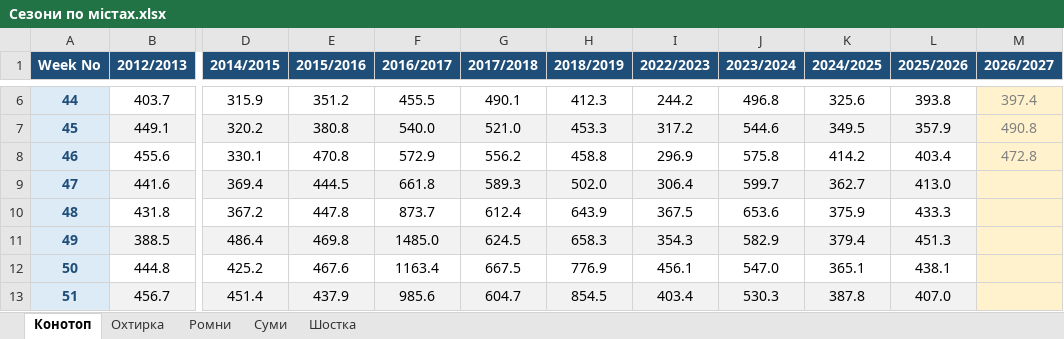
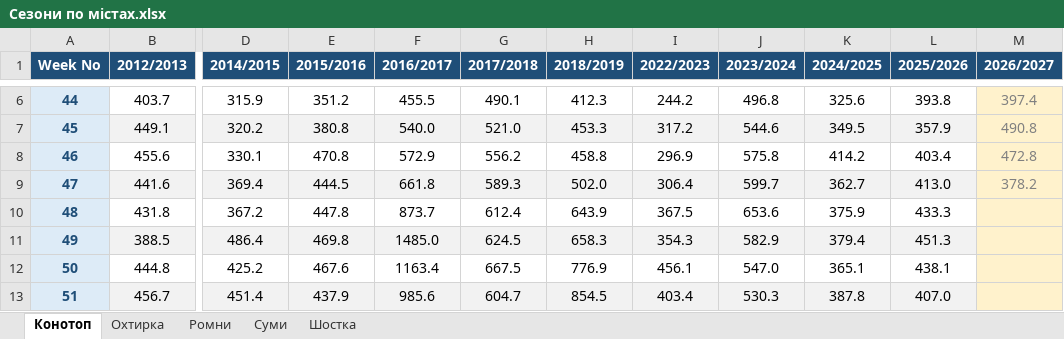
Before and after one commit to sgrabovyi/memopt, an Excel workbook: input/series/Сезони по містах.xlsx, sheet Конотоп, drawn as a sheet; only a part is shown, gaps mark what is left out; values as stored, in another font and other column widths than the file's, no borders; the diff names each change by its address in the sheet, - before the commit and + after, or states it on an @@ line.

```diff
--- a/input/series/Сезони по містах.xlsx (sheet Конотоп)
+++ b/input/series/Сезони по містах.xlsx (sheet Конотоп)
-M9 (2026/2027): (empty)
+M9 (2026/2027): 378.2
```
Also changed, not shown: sheet Охтирка, sheet Ромни, sheet Суми, sheet Шостка, input/series/Охтирський.xlsx, input/series/Роменський.xlsx, 9 other files.
